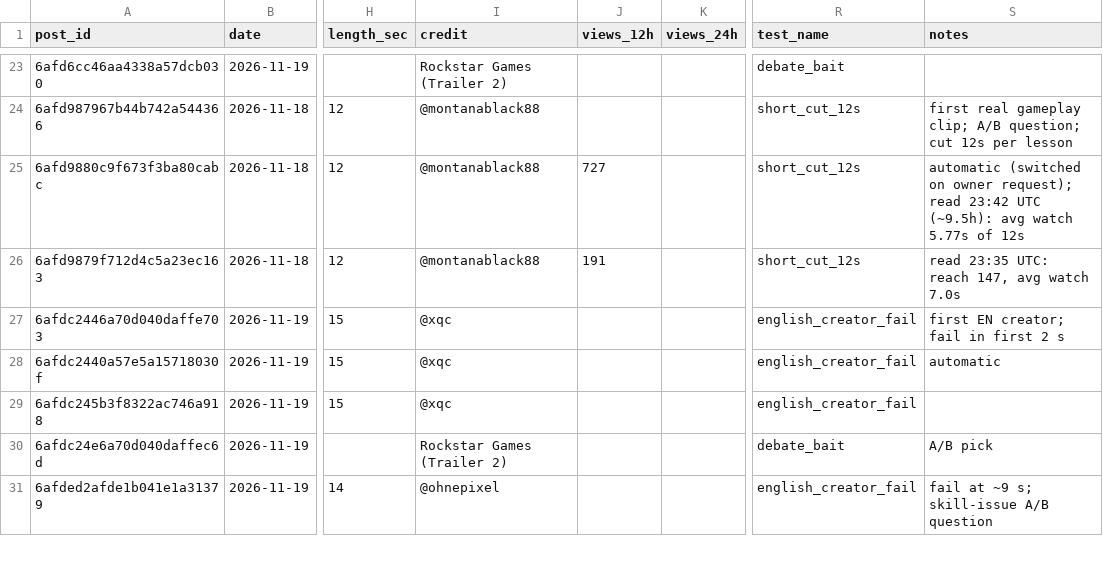
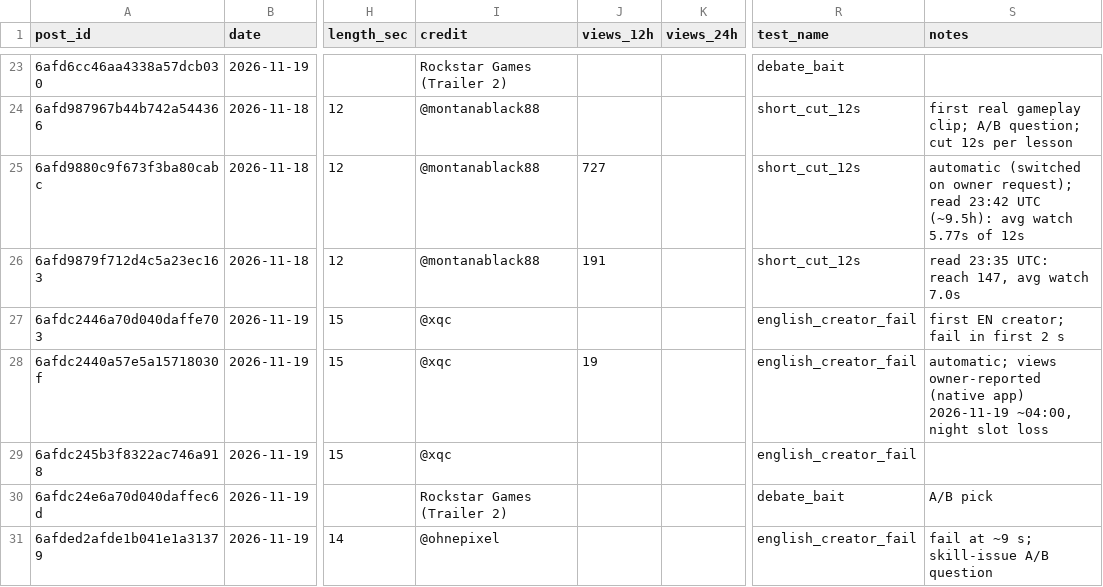
Before and after one commit to 73Cosmin/gta6channel, a CSV file: scoreboard.csv, drawn as a sheet; only a part is shown, gaps mark what is left out; the diff covers the shown part only; the diff names each change by its address in the sheet, - before the commit and + after, or states it on an @@ line.

```diff
--- a/scoreboard.csv
+++ b/scoreboard.csv
-J28 (views_12h): (empty)
+J28 (views_12h): 19
-S28 (notes): automatic
+S28 (notes): automatic; views owner-reported (native app) 2026-11-19 ~04:00, night slot loss
```
Also changed, not shown: 4 added rows and 4 edited cells elsewhere in this file, 2 other files.
